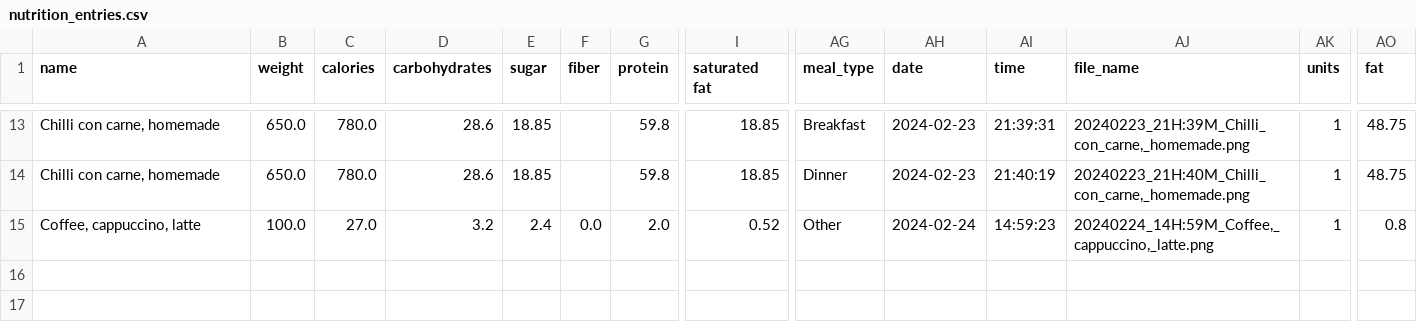
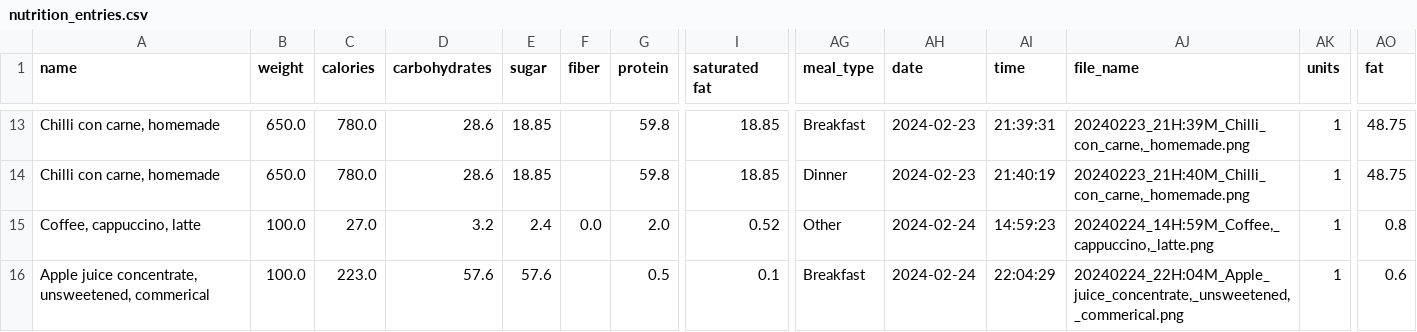
Before and after one commit to jasperhajonides/dash_health_app, a CSV file: data/nutrition_entries.csv, drawn as a sheet; only a part is shown, gaps mark what is left out; rows hold the shown columns only; the diff names each change by its address in the sheet, - before the commit and + after, or states it on an @@ line.

```diff
--- a/data/nutrition_entries.csv
+++ b/data/nutrition_entries.csv
+row 16: Apple juice concentrate, unsweetened, commerical | 100.0 | 223.0 | 57.6 | 57.6 |  | 0.5 | 0.1 | Breakfast | 2024-02-24 | 22:04:29 | 20240224_22H:04M_Apple_juice_concentrate,_unsweetened,_commerical.png | 1 | 0.6
```
Also changed, not shown: 1 other file.
